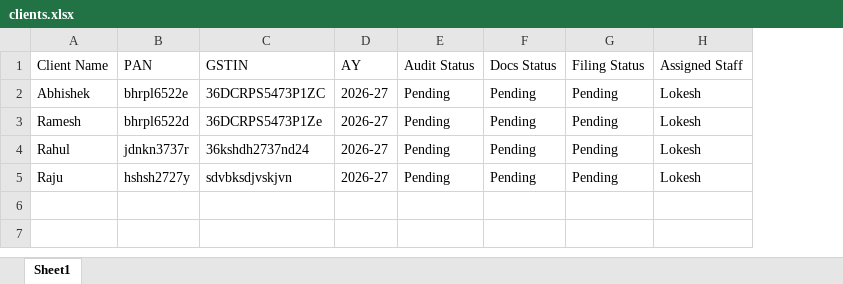
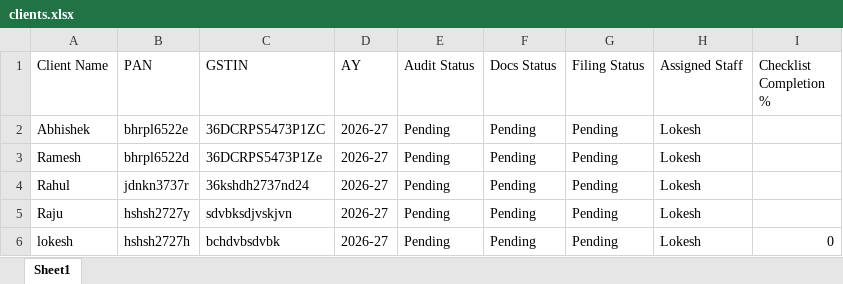
Before and after one commit to lokeshloki2020/tax-audit-automation, an Excel workbook: data/clients.xlsx, sheet Sheet1, drawn as a sheet; values as stored, in another font and other column widths than the file's, no borders; the diff names each change by its address in the sheet, - before the commit and + after, or states it on an @@ line.

Commit message:
Added checklist completion tracking

```diff
--- a/data/clients.xlsx (sheet Sheet1)
+++ b/data/clients.xlsx (sheet Sheet1)
+column I (Checklist Completion %), empty
+row 6: lokesh | hshsh2727h | bchdvbsdvbk | 2026-27 | Pending | Pending | Pending | Lokesh | 0
```
Also changed, not shown: 2 other files.
